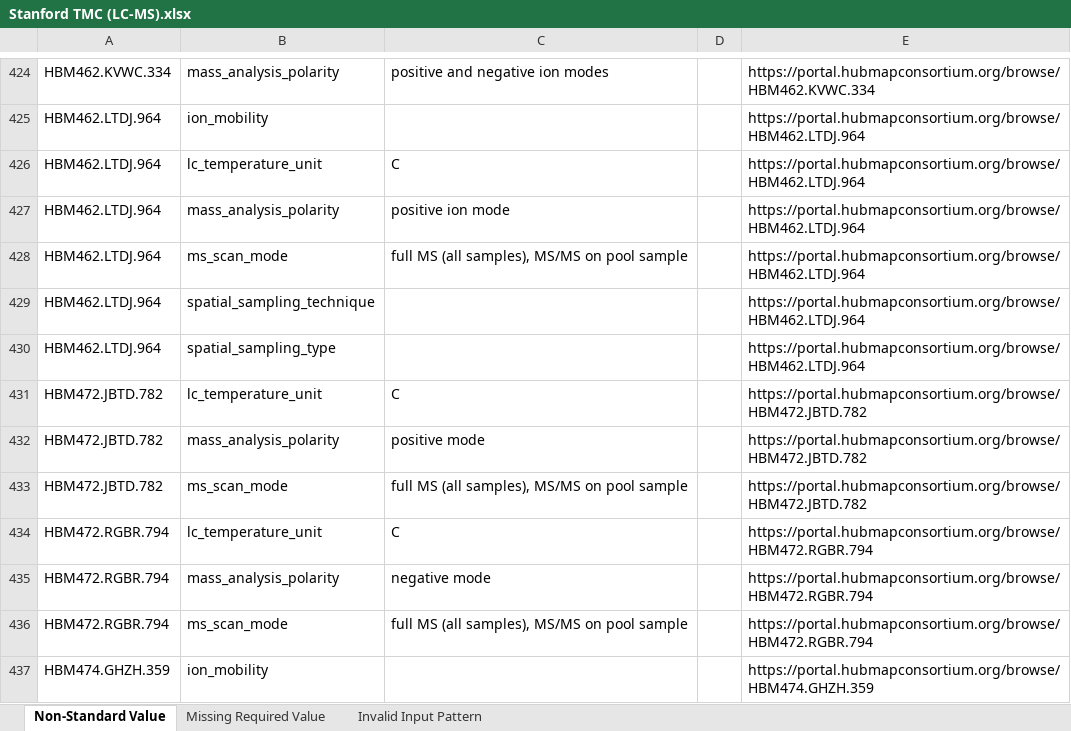
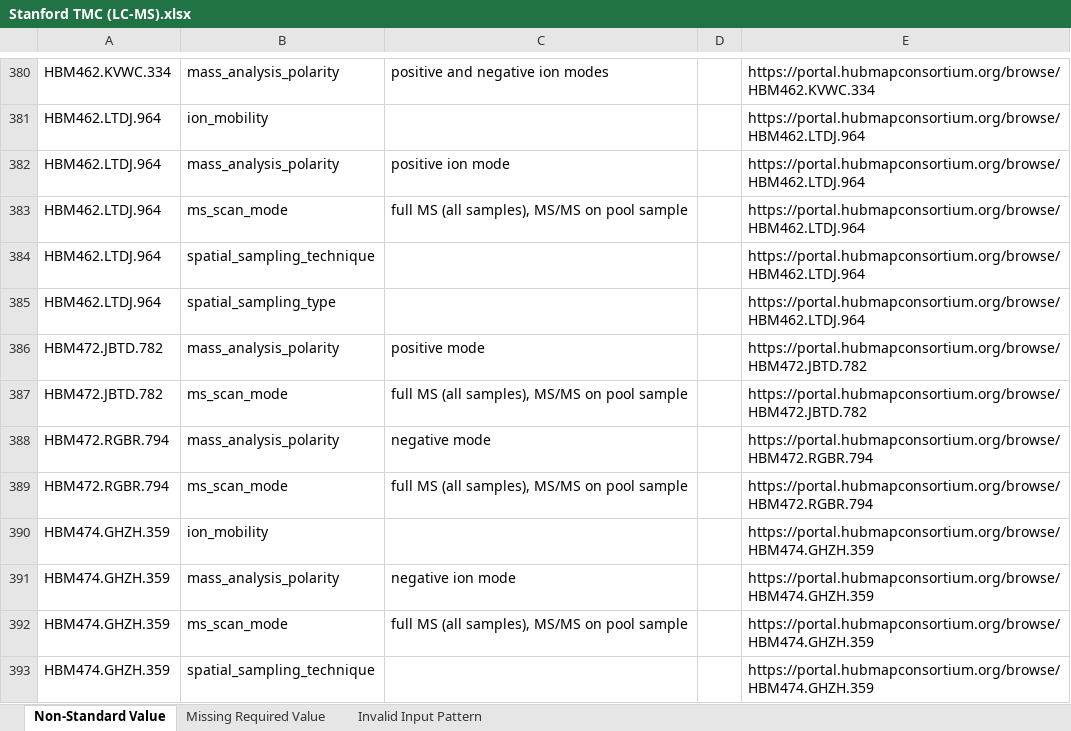
Before and after one commit to hubmapconsortium/reharmonize-legacy-metadata, an Excel workbook: metadata/lcms/todo/Stanford TMC (LC-MS).xlsx, sheet Non-Standard Value, drawn as a sheet; only a part is shown, gaps mark what is left out; the shorter side is filled out with more unchanged rows; values as stored, in another font and other column widths than the file's, no borders; the diff covers the shown part only; the diff names each change by its address in the sheet, - before the commit and + after, or states it on an @@ line.

```diff
--- a/metadata/lcms/todo/Stanford TMC (LC-MS).xlsx (sheet Non-Standard Value)
+++ b/metadata/lcms/todo/Stanford TMC (LC-MS).xlsx (sheet Non-Standard Value)
-row 426: HBM462.LTDJ.964 | lc_temperature_unit | C |  | https://portal.hubmapconsortium.org/browse/HBM462.LTDJ.964
-row 431: HBM472.JBTD.782 | lc_temperature_unit | C |  | https://portal.hubmapconsortium.org/browse/HBM472.JBTD.782
-row 434: HBM472.RGBR.794 | lc_temperature_unit | C |  | https://portal.hubmapconsortium.org/browse/HBM472.RGBR.794
```
Also changed, not shown: 163 removed rows elsewhere in this sheet, metadata/lcms/todo/Northwestern RTI (LC-MS).xlsx, metadata/lcms/todo/TTD - Pacific Northwest National Laboratory (LC-MS).xlsx, 1 other file.
